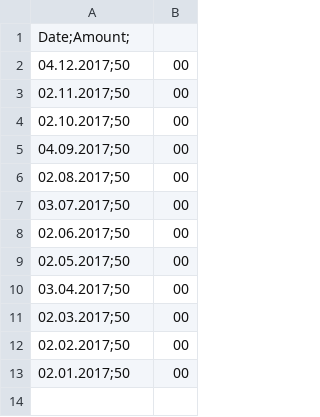
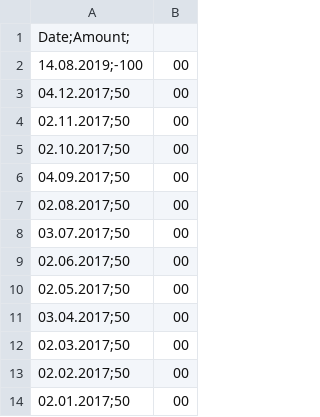
Before and after one commit to friciwolf/Deka, a CSV file: csv/Ind40/Ind40_inv.csv, drawn as a sheet; the diff names each change by its address in the sheet, - before the commit and + after, or states it on an @@ line.

Commit message:
added example of selling

```diff
--- a/csv/Ind40/Ind40_inv.csv
+++ b/csv/Ind40/Ind40_inv.csv
+row 2: 14.08.2019;-100 | 00
```
